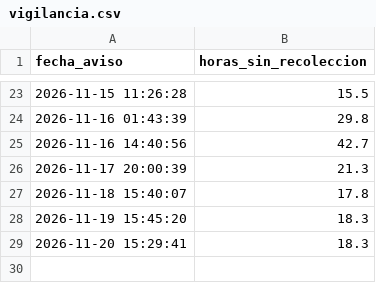
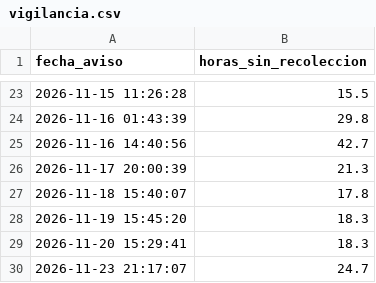
Before and after one commit to jlzmontenegro/contratacion-urgencia-manifiesta-valle, a CSV file: datos/vigilancia.csv, drawn as a sheet; only a part is shown, gaps mark what is left out; the diff names each change by its address in the sheet, - before the commit and + after, or states it on an @@ line.

```diff
--- a/datos/vigilancia.csv
+++ b/datos/vigilancia.csv
+row 30: 2026-11-23 21:17:07 | 24.7
```
